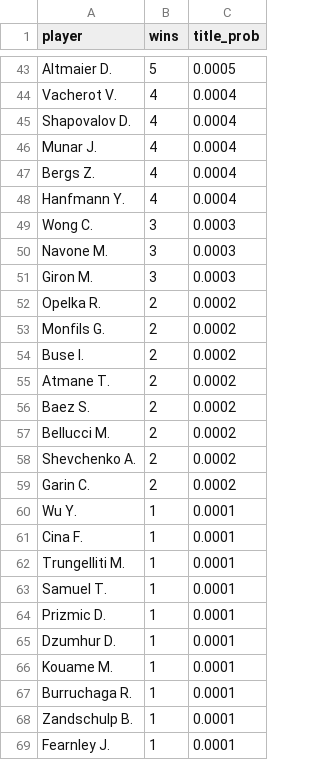
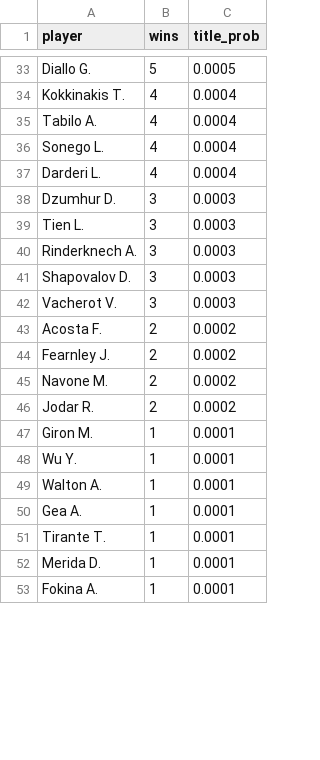
Before and after one commit to maanitmehta/grand-slam-predictions, a CSV file: results/fo26/atp_probs.csv, drawn as a sheet; only a part is shown, gaps mark what is left out; removed rows and columns are numbered as before the commit, all else as after; the diff covers the shown part only; the diff names each change by its address in the sheet, - before the commit and + after, or states it on an @@ line.

```diff
--- a/results/fo26/atp_probs.csv
+++ b/results/fo26/atp_probs.csv
-A33 (player): Altmaier D.
+A33 (player): Diallo G.
-A34 (player): Vacherot V.
+A34 (player): Kokkinakis T.
-A35 (player): Shapovalov D.
+A35 (player): Tabilo A.
-A36 (player): Munar J.
+A36 (player): Sonego L.
-A37 (player): Bergs Z.
+A37 (player): Darderi L.
-row 48: Hanfmann Y. | 4 | 0.0004
+row 38: Dzumhur D. | 3 | 0.0003
-A39 (player): Wong C.
+A39 (player): Tien L.
+row 40: Rinderknech A. | 3 | 0.0003
-A41 (player): Navone M.
+A41 (player): Shapovalov D.
-A42 (player): Giron M.
+A42 (player): Vacherot V.
-row 52: Opelka R. | 2 | 0.0002
-row 53: Monfils G. | 2 | 0.0002
-row 54: Buse I. | 2 | 0.0002
-A43 (player): Atmane T.
+A43 (player): Acosta F.
-A44 (player): Baez S.
+A44 (player): Fearnley J.
-row 57: Bellucci M. | 2 | 0.0002
-A45 (player): Shevchenko A.
+A45 (player): Navone M.
-A46 (player): Garin C.
+A46 (player): Jodar R.
+row 47: Giron M. | 1 | 0.0001
-A49 (player): Cina F.
+A49 (player): Walton A.
-row 62: Trungelliti M. | 1 | 0.0001
-A50 (player): Samuel T.
+A50 (player): Gea A.
-A51 (player): Prizmic D.
+A51 (player): Tirante T.
-row 65: Dzumhur D. | 1 | 0.0001
-A52 (player): Kouame M.
+A52 (player): Merida D.
-row 67: Burruchaga R. | 1 | 0.0001
-row 68: Zandschulp B. | 1 | 0.0001
-A53 (player): Fearnley J.
+A53 (player): Fokina A.
```
Also changed, not shown: 11 added rows, 23 removed rows and 41 edited cells elsewhere in this file, data/processed/atp/elo_snapshot.csv, data/processed/wta/elo_snapshot.csv, 18 other files.
